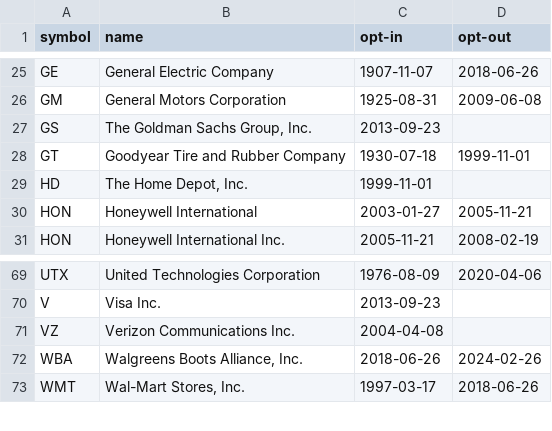
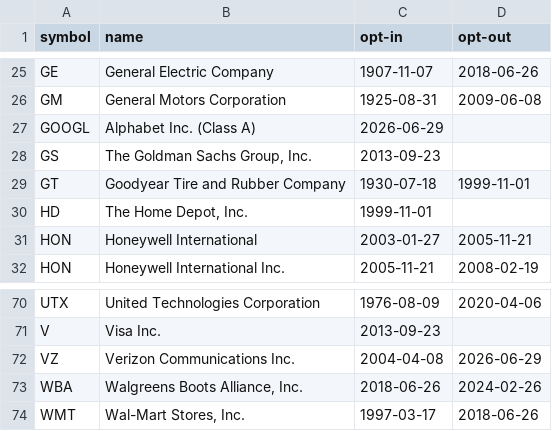
Before and after one commit to unliftedq/index-constitution, a CSV file: history/dow30.csv, drawn as a sheet; only a part is shown, gaps mark what is left out.

```diff
--- a/history/dow30.csv
+++ b/history/dow30.csv
@@ -26,2 +26,3 @@ GE,General Electric Company,1907-11-07,2018-06-26
 GM,General Motors Corporation,1925-08-31,2009-06-08
+GOOGL,Alphabet Inc. (Class A),2026-06-29,
 GS,"The Goldman Sachs Group, Inc.",2013-09-23,
@@ -70,3 +71,3 @@ UTX,United Technologies Corporation,1976-08-09,2020-04-06
 V,Visa Inc.,2013-09-23,
-VZ,Verizon Communications Inc.,2004-04-08,
+VZ,Verizon Communications Inc.,2004-04-08,2026-06-29
 WBA,"Walgreens Boots Alliance, Inc.",2018-06-26,2024-02-26
```
Also changed, not shown: history/nasdaq100.csv, history/sp500.csv, 4 other files.
